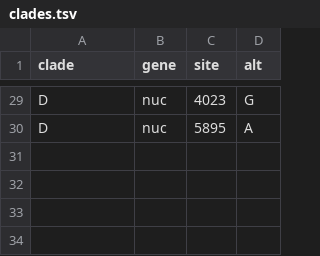
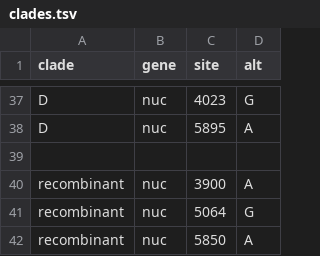
Before and after one commit to enterovirus-phylo/nextclade_a16, a TSV file: resources/clades.tsv, drawn as a sheet; only a part is shown, gaps mark what is left out; the diff covers the shown part only; the diff names each change by its address in the sheet, - before the commit and + after, or states it on an @@ line.

```diff
--- a/resources/clades.tsv
+++ b/resources/clades.tsv
+row 39: (empty)
+row 40: recombinant | nuc | 3900 | A
+row 41: recombinant | nuc | 5064 | G
+row 42: recombinant | nuc | 5850 | A
```
Also changed, not shown: 12 added rows, 4 removed rows and 13 edited cells elsewhere in this file, 1 other file.
